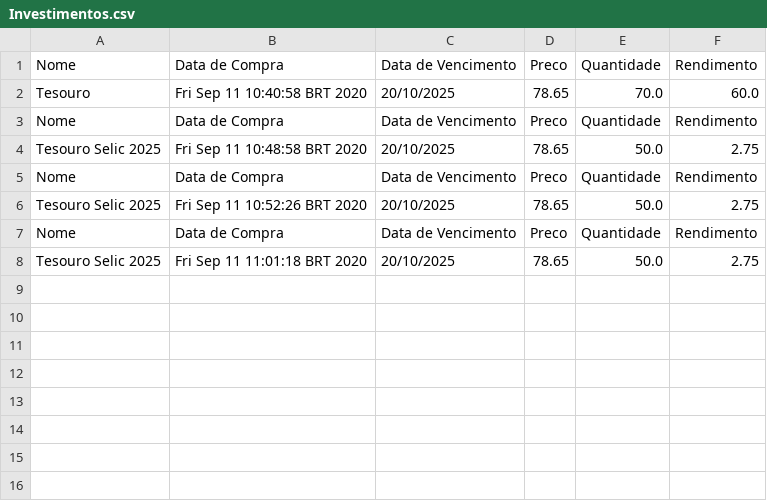
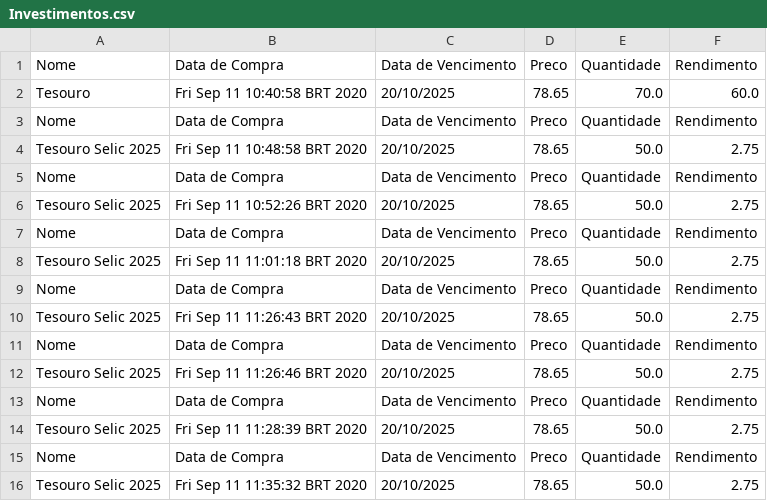
Before and after one commit to NathalyaStefhany/Carteira-Investimentos, a CSV file: Investimentos.csv, drawn as a sheet.

```diff
--- a/Investimentos.csv
+++ b/Investimentos.csv
@@ -8 +8,9 @@
 "Tesouro Selic 2025","Fri Sep 11 11:01:18 BRT 2020","20/10/2025","78.65","50.0","2.75"
+"Nome","Data de Compra","Data de Vencimento","Preco","Quantidade","Rendimento"
+"Tesouro Selic 2025","Fri Sep 11 11:26:43 BRT 2020","20/10/2025","78.65","50.0","2.75"
+"Nome","Data de Compra","Data de Vencimento","Preco","Quantidade","Rendimento"
+"Tesouro Selic 2025","Fri Sep 11 11:26:46 BRT 2020","20/10/2025","78.65","50.0","2.75"
+"Nome","Data de Compra","Data de Vencimento","Preco","Quantidade","Rendimento"
+"Tesouro Selic 2025","Fri Sep 11 11:28:39 BRT 2020","20/10/2025","78.65","50.0","2.75"
+"Nome","Data de Compra","Data de Vencimento","Preco","Quantidade","Rendimento"
+"Tesouro Selic 2025","Fri Sep 11 11:35:32 BRT 2020","20/10/2025","78.65","50.0","2.75"
```
Also changed, not shown: 9 other files.
